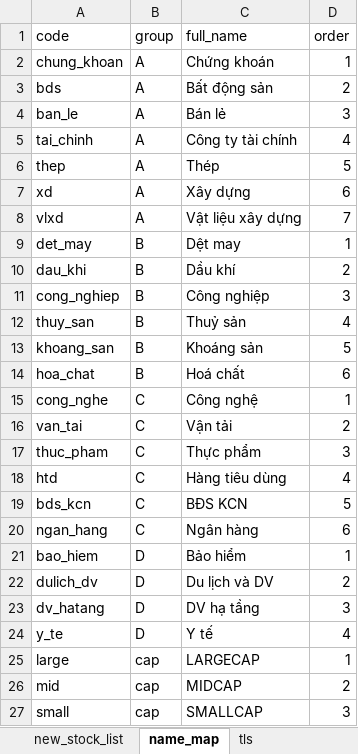
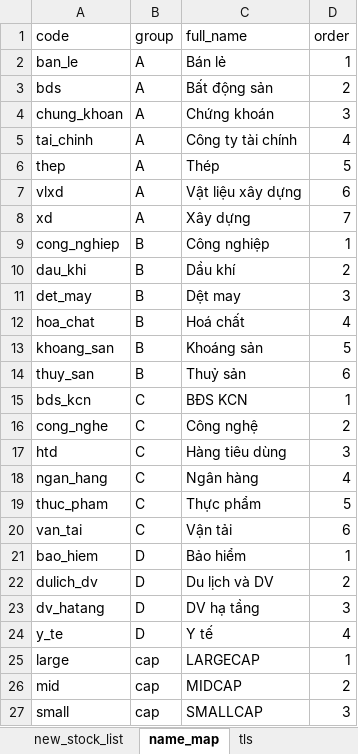
Before and after one commit to twan507/py_code, an Excel workbook: data/t2m_classification.xlsx, sheet name_map, drawn as a sheet; only a part is shown; values as stored, in another font and other column widths than the file's, no borders; removed rows and columns are numbered as before the commit, all else as after; the diff names each change by its address in the sheet, - before the commit and + after, or states it on an @@ line.

```diff
--- a/data/t2m_classification.xlsx (sheet name_map)
+++ b/data/t2m_classification.xlsx (sheet name_map)
-A2 (code): chung_khoan
+A2 (code): ban_le
-C2 (full_name): Chứng khoán
+C2 (full_name): Bán lẻ
-A4 (code): ban_le
+A4 (code): chung_khoan
-C4 (full_name): Bán lẻ
+C4 (full_name): Chứng khoán
-row 7: xd | A | Xây dựng | 6
-D7 (order): 7
+D7 (order): 6
+row 8: xd | A | Xây dựng | 7
-A9 (code): det_may
+A9 (code): cong_nghiep
-C9 (full_name): Dệt may
+C9 (full_name): Công nghiệp
-A11 (code): cong_nghiep
+A11 (code): det_may
-C11 (full_name): Công nghiệp
+C11 (full_name): Dệt may
-A12 (code): thuy_san
+A12 (code): hoa_chat
-C12 (full_name): Thuỷ sản
+C12 (full_name): Hoá chất
-A14 (code): hoa_chat
+A14 (code): thuy_san
-C14 (full_name): Hoá chất
+C14 (full_name): Thuỷ sản
+row 15: bds_kcn | C | BĐS KCN | 1
-D16 (order): 1
+D16 (order): 2
-row 16: van_tai | C | Vận tải | 2
-row 17: thuc_pham | C | Thực phẩm | 3
-D17 (order): 4
+D17 (order): 3
-row 19: bds_kcn | C | BĐS KCN | 5
-D18 (order): 6
+D18 (order): 4
+row 19: thuc_pham | C | Thực phẩm | 5
+row 20: van_tai | C | Vận tải | 6
```
Also changed, not shown: sheet new_stock_list, formulas that keep their value, 2 other files.
